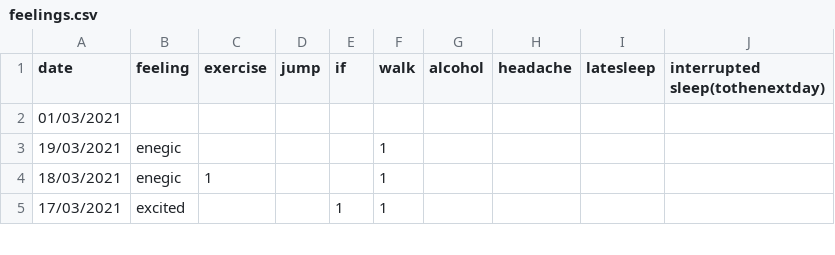
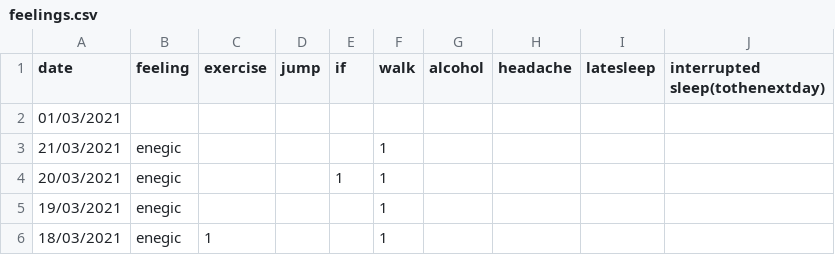
Before and after one commit to Amarilda/KPI, a CSV file: feelings.csv, drawn as a sheet; only a part is shown; the shorter side is filled out with more unchanged rows.

Commit message:
Update feelings.csv

```diff
--- a/feelings.csv
+++ b/feelings.csv
@@ -2,2 +2,4 @@ date,feeling,exercise,jump,if,walk,alcohol,headache,latesleep,interrupted sleep(
 01/03/2021,,,,,,,,,
+21/03/2021,enegic,,,,1,,,,
+20/03/2021,enegic,,,1,1,,,,
 19/03/2021,enegic,,,,1,,,,
```
